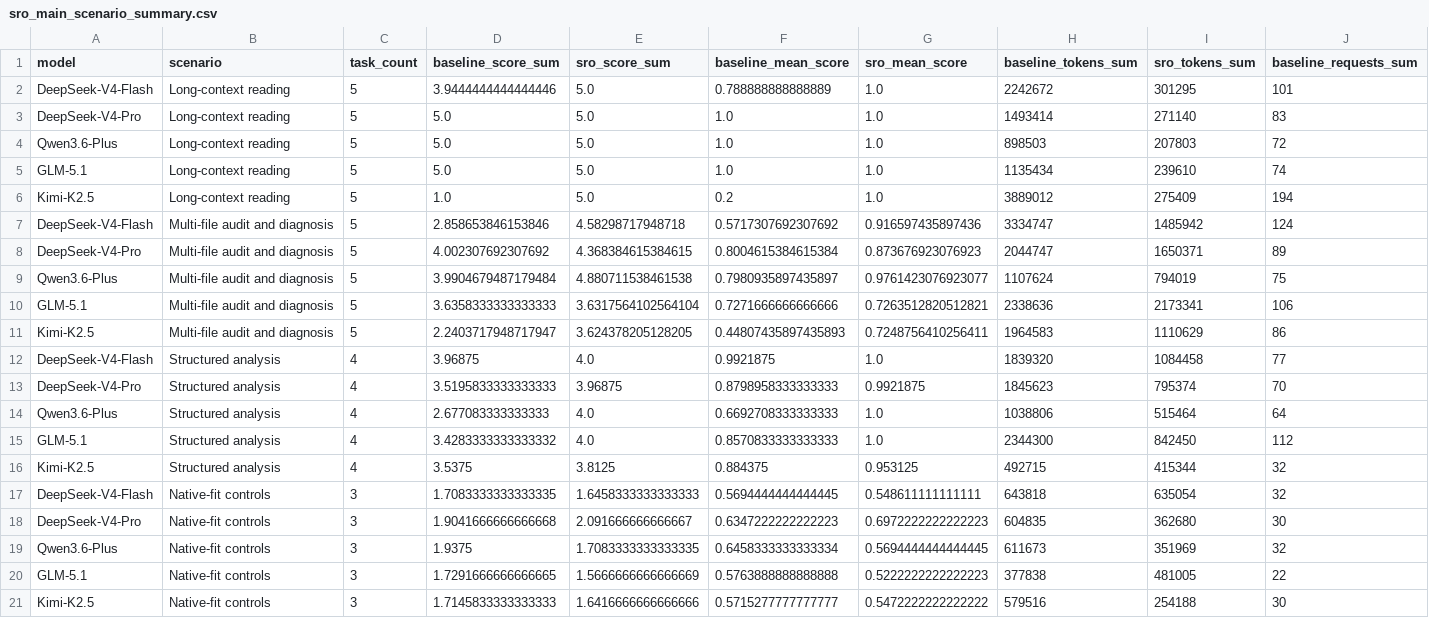
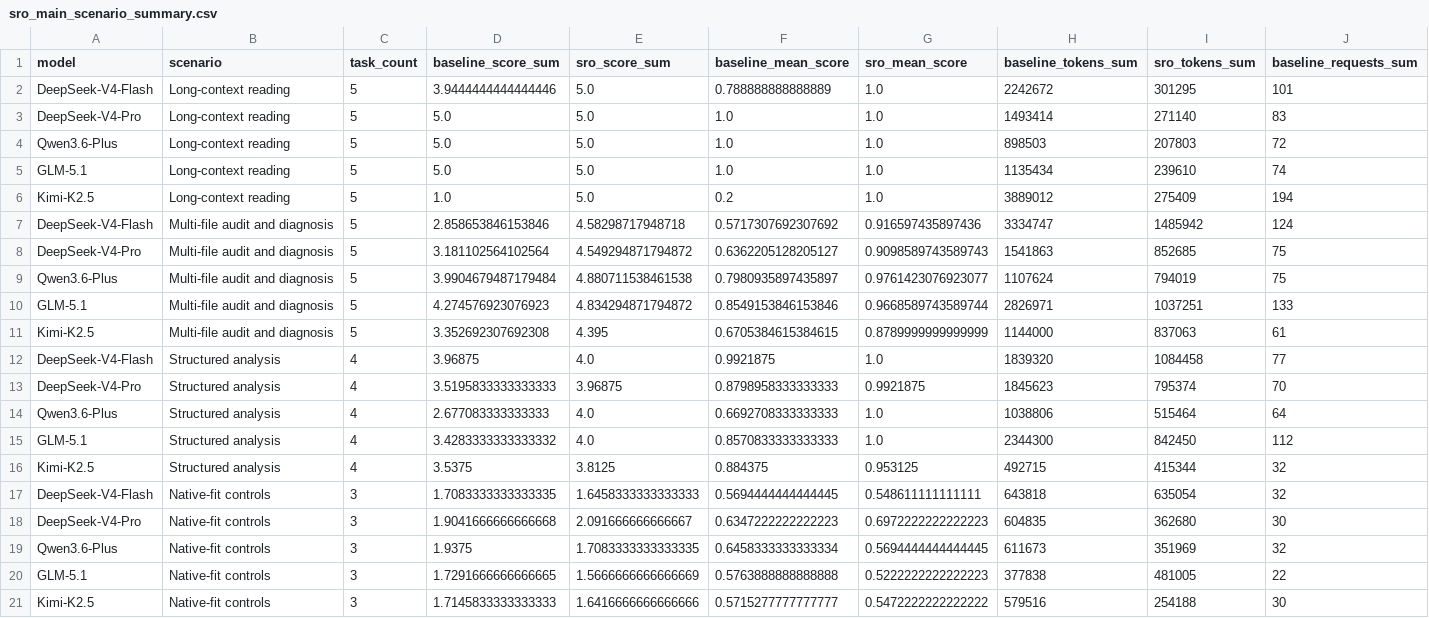
Before and after one commit to Zedong-Liu/SparseReading, a CSV file: figures/sro_main_scenario_summary.csv, drawn as a sheet; only a part is shown; removed rows and columns are numbered as before the commit, all else as after; rows hold the shown columns only; the diff names each change by its address in the sheet, - before the commit and + after, or states it on an @@ line.

```diff
--- a/figures/sro_main_scenario_summary.csv
+++ b/figures/sro_main_scenario_summary.csv
-row 8: DeepSeek-V4-Pro | Multi-file audit and diagnosis | 5 | 4.002307692307692 | 4.368384615384615 | 0.8004615384615384 | 0.873676923076923 | 2044747 | 1650371 | 89
+row 8: DeepSeek-V4-Pro | Multi-file audit and diagnosis | 5 | 3.181102564102564 | 4.549294871794872 | 0.6362205128205127 | 0.9098589743589743 | 1541863 | 852685 | 75
-row 10: GLM-5.1 | Multi-file audit and diagnosis | 5 | 3.6358333333333333 | 3.6317564102564104 | 0.7271666666666666 | 0.7263512820512821 | 2338636 | 2173341 | 106
-row 11: Kimi-K2.5 | Multi-file audit and diagnosis | 5 | 2.2403717948717947 | 3.624378205128205 | 0.44807435897435893 | 0.7248756410256411 | 1964583 | 1110629 | 86
+row 10: GLM-5.1 | Multi-file audit and diagnosis | 5 | 4.274576923076923 | 4.834294871794872 | 0.8549153846153846 | 0.9668589743589744 | 2826971 | 1037251 | 133
+row 11: Kimi-K2.5 | Multi-file audit and diagnosis | 5 | 3.352692307692308 | 4.395 | 0.6705384615384615 | 0.8789999999999999 | 1144000 | 837063 | 61
```
Also changed, not shown: figures/sro_experiment_data.csv, 14 other files.
